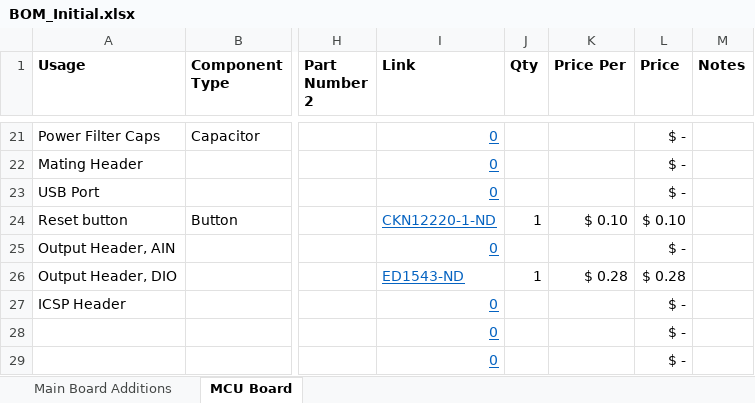
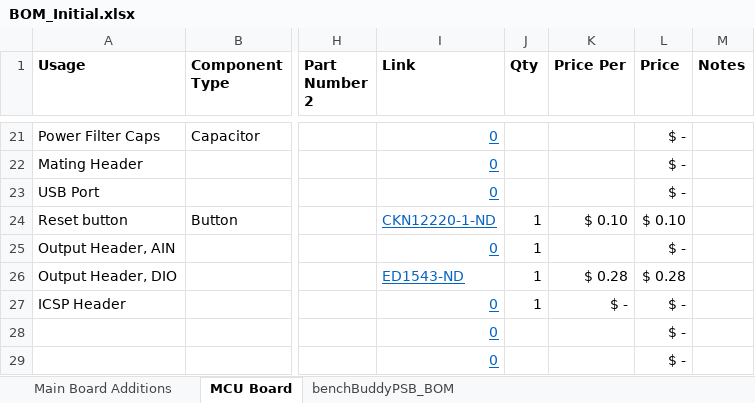
Before and after one commit to MarkGilliland/benchBuddy, an Excel workbook: BOM_Initial.xlsx, sheet MCU Board, drawn as a sheet; only a part is shown, gaps mark what is left out; values as stored, in another font and other column widths than the file's, no borders; conditional formats not drawn; the diff names each change by its address in the sheet, - before the commit and + after, or states it on an @@ line.

```diff
--- a/BOM_Initial.xlsx (sheet MCU Board)
+++ b/BOM_Initial.xlsx (sheet MCU Board)
+sheet tab: benchBuddyPSB_BOM
-J25 (Qty): (empty)
+J25 (Qty): 1
-J27 (Qty): (empty)
+J27 (Qty): 1
-K27 (Price Per): (empty)
+K27 (Price Per): $ -
```
Also changed, not shown: sheet Main Board Additions, formulas that keep their value, 1 other file.
